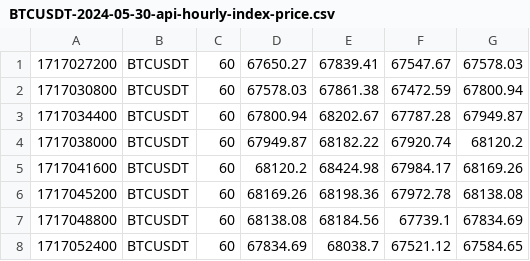
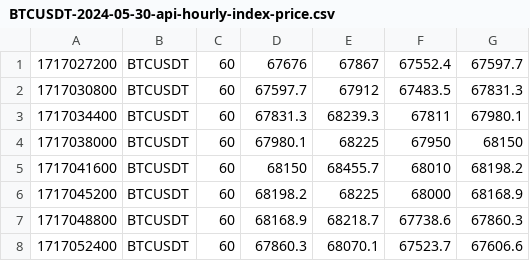
Before and after one commit to fresh-fx59/pifagor-trading-hour-manipulation, a CSV file: trading-data-generator/src/main/resources/api/BTCUSDT-2024-05-30-api-hourly-index-price.csv, drawn as a sheet; only a part is shown; the diff covers the shown part only.

```diff
--- a/trading-data-generator/src/main/resources/api/BTCUSDT-2024-05-30-api-hourly-index-price.csv
+++ b/trading-data-generator/src/main/resources/api/BTCUSDT-2024-05-30-api-hourly-index-price.csv
@@ -1,8 +1,8 @@
-1717027200,BTCUSDT,60,67650.27,67839.41,67547.67,67578.03
-1717030800,BTCUSDT,60,67578.03,67861.38,67472.59,67800.94
-1717034400,BTCUSDT,60,67800.94,68202.67,67787.28,67949.87
-1717038000,BTCUSDT,60,67949.87,68182.22,67920.74,68120.2
-1717041600,BTCUSDT,60,68120.2,68424.98,67984.17,68169.26
-1717045200,BTCUSDT,60,68169.26,68198.36,67972.78,68138.08
-1717048800,BTCUSDT,60,68138.08,68184.56,67739.1,67834.69
-1717052400,BTCUSDT,60,67834.69,68038.7,67521.12,67584.65
+1717027200,BTCUSDT,60,67676,67867,67552.4,67597.7
+1717030800,BTCUSDT,60,67597.7,67912,67483.5,67831.3
+1717034400,BTCUSDT,60,67831.3,68239.3,67811,67980.1
+1717038000,BTCUSDT,60,67980.1,68225,67950,68150
+1717041600,BTCUSDT,60,68150,68455.7,68010,68198.2
+1717045200,BTCUSDT,60,68198.2,68225,68000,68168.9
+1717048800,BTCUSDT,60,68168.9,68218.7,67738.6,67860.3
+1717052400,BTCUSDT,60,67860.3,68070.1,67523.7,67606.6
```
Also changed, not shown: 64 edited cells elsewhere in this file, 4 other files.
